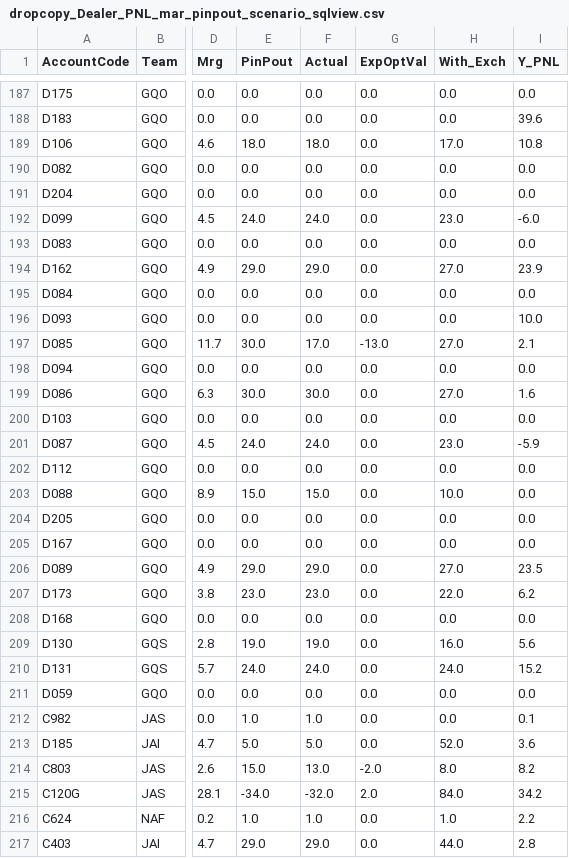
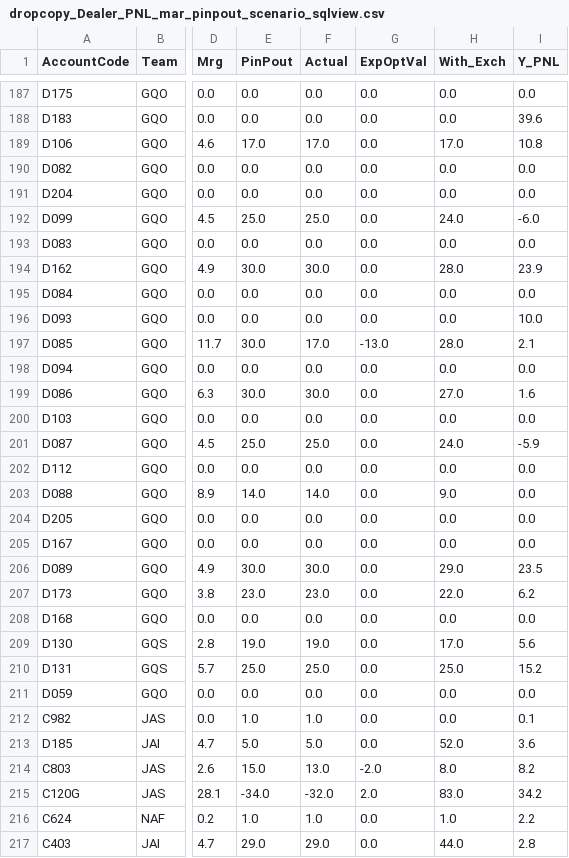
Before and after one commit to MuvvaSaiKarthik/st-live-app, a CSV file: dropcopy_Dealer_PNL_mar_pinpout_scenario_sqlview.csv, drawn as a sheet; only a part is shown, gaps mark what is left out; the diff covers the shown part only; the diff names each change by its address in the sheet, - before the commit and + after, or states it on an @@ line.

Commit message:
Update CSV file

```diff
--- a/dropcopy_Dealer_PNL_mar_pinpout_scenario_sqlview.csv
+++ b/dropcopy_Dealer_PNL_mar_pinpout_scenario_sqlview.csv
-E189 (PinPout): 18.0
+E189 (PinPout): 17.0
-F189 (Actual): 18.0
+F189 (Actual): 17.0
-E192 (PinPout): 24.0
+E192 (PinPout): 25.0
-F192 (Actual): 24.0
+F192 (Actual): 25.0
-H192 (With_Exch): 23.0
+H192 (With_Exch): 24.0
-E194 (PinPout): 29.0
+E194 (PinPout): 30.0
-F194 (Actual): 29.0
+F194 (Actual): 30.0
-H194 (With_Exch): 27.0
+H194 (With_Exch): 28.0
-H197 (With_Exch): 27.0
+H197 (With_Exch): 28.0
-E201 (PinPout): 24.0
+E201 (PinPout): 25.0
-F201 (Actual): 24.0
+F201 (Actual): 25.0
-H201 (With_Exch): 23.0
+H201 (With_Exch): 24.0
-E203 (PinPout): 15.0
+E203 (PinPout): 14.0
-F203 (Actual): 15.0
+F203 (Actual): 14.0
-H203 (With_Exch): 10.0
+H203 (With_Exch): 9.0
-E206 (PinPout): 29.0
+E206 (PinPout): 30.0
-F206 (Actual): 29.0
+F206 (Actual): 30.0
-H206 (With_Exch): 27.0
+H206 (With_Exch): 29.0
-H209 (With_Exch): 16.0
+H209 (With_Exch): 17.0
-E210 (PinPout): 24.0
+E210 (PinPout): 25.0
-F210 (Actual): 24.0
+F210 (Actual): 25.0
-H210 (With_Exch): 24.0
+H210 (With_Exch): 25.0
-H215 (With_Exch): 84.0
+H215 (With_Exch): 83.0
```
Also changed, not shown: 79 edited cells elsewhere in this file.
